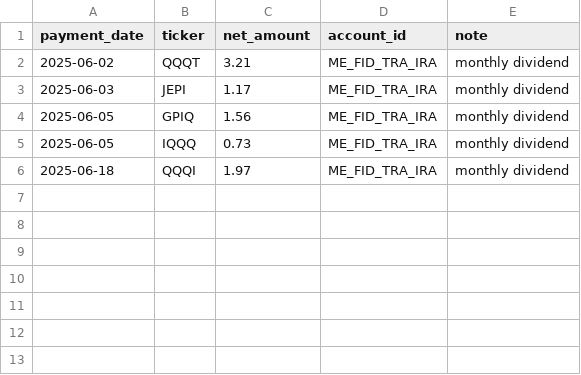
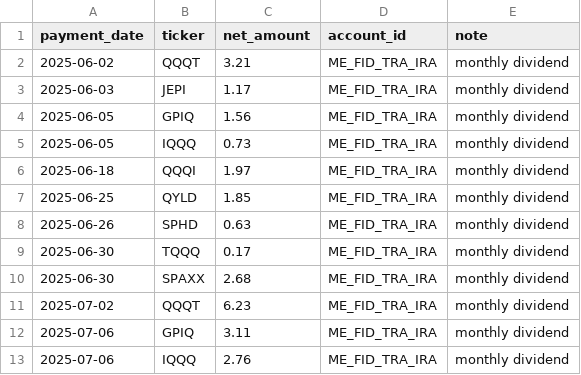
Before and after one commit to Eucalyptuss/Household-Wealth-Tracker, a CSV file: dividends.csv, drawn as a sheet.

Commit message:
update 07/09

```diff
--- a/dividends.csv
+++ b/dividends.csv
@@ -6 +6,8 @@ payment_date,ticker,net_amount,account_id,note
 2025-06-18,QQQI,1.97,ME_FID_TRA_IRA,monthly dividend
+2025-06-25,QYLD,1.85,ME_FID_TRA_IRA,monthly dividend
+2025-06-26,SPHD,0.63,ME_FID_TRA_IRA,monthly dividend
+2025-06-30,TQQQ,0.17,ME_FID_TRA_IRA,monthly dividend
+2025-06-30,SPAXX,2.68,ME_FID_TRA_IRA,monthly dividend
+2025-07-02,QQQT,6.23,ME_FID_TRA_IRA,monthly dividend
+2025-07-06,GPIQ,3.11,ME_FID_TRA_IRA,monthly dividend
+2025-07-06,IQQQ,2.76,ME_FID_TRA_IRA,monthly dividend
```
